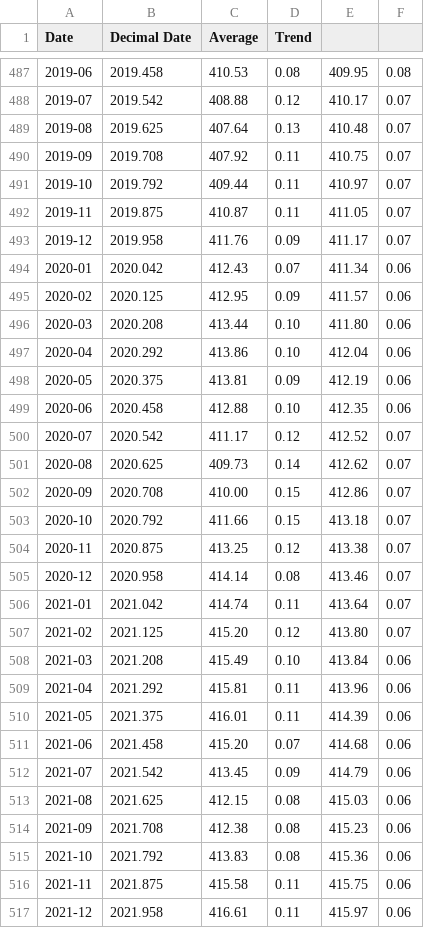
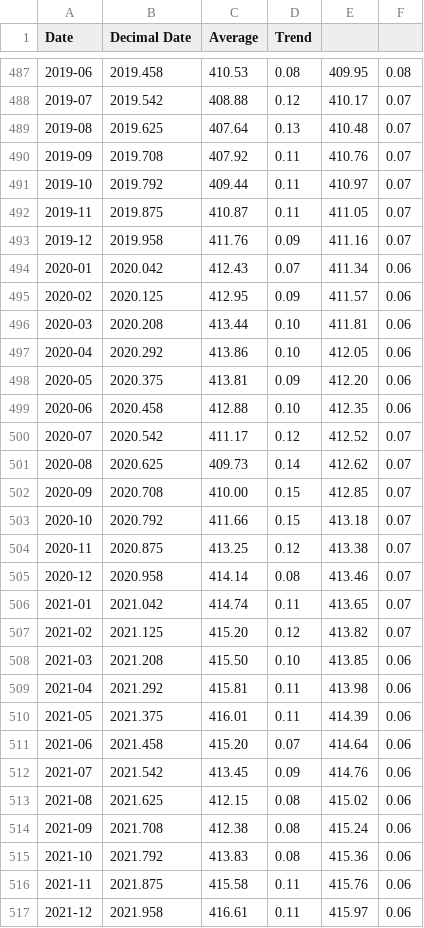
Before and after one commit to datasets/co2-ppm, a CSV file: data/co2-mm-gl.csv, drawn as a sheet; only a part is shown, gaps mark what is left out; the diff covers the shown part only.

```diff
--- a/data/co2-mm-gl.csv
+++ b/data/co2-mm-gl.csv
@@ -489,11 +489,11 @@ Date,Decimal Date,Average,Trend
 2019-08,2019.625,407.64,0.13,410.48,0.07
-2019-09,2019.708,407.92,0.11,410.75,0.07
+2019-09,2019.708,407.92,0.11,410.76,0.07
 2019-10,2019.792,409.44,0.11,410.97,0.07
 2019-11,2019.875,410.87,0.11,411.05,0.07
-2019-12,2019.958,411.76,0.09,411.17,0.07
+2019-12,2019.958,411.76,0.09,411.16,0.07
 2020-01,2020.042,412.43,0.07,411.34,0.06
 2020-02,2020.125,412.95,0.09,411.57,0.06
-2020-03,2020.208,413.44,0.10,411.80,0.06
-2020-04,2020.292,413.86,0.10,412.04,0.06
-2020-05,2020.375,413.81,0.09,412.19,0.06
+2020-03,2020.208,413.44,0.10,411.81,0.06
+2020-04,2020.292,413.86,0.10,412.05,0.06
+2020-05,2020.375,413.81,0.09,412.20,0.06
 2020-06,2020.458,412.88,0.10,412.35,0.06
@@ -501,3 +501,3 @@ Date,Decimal Date,Average,Trend
 2020-08,2020.625,409.73,0.14,412.62,0.07
-2020-09,2020.708,410.00,0.15,412.86,0.07
+2020-09,2020.708,410.00,0.15,412.85,0.07
 2020-10,2020.792,411.66,0.15,413.18,0.07
@@ -505,13 +505,13 @@ Date,Decimal Date,Average,Trend
 2020-12,2020.958,414.14,0.08,413.46,0.07
-2021-01,2021.042,414.74,0.11,413.64,0.07
-2021-02,2021.125,415.20,0.12,413.80,0.07
-2021-03,2021.208,415.49,0.10,413.84,0.06
-2021-04,2021.292,415.81,0.11,413.96,0.06
+2021-01,2021.042,414.74,0.11,413.65,0.07
+2021-02,2021.125,415.20,0.12,413.82,0.07
+2021-03,2021.208,415.50,0.10,413.85,0.06
+2021-04,2021.292,415.81,0.11,413.98,0.06
 2021-05,2021.375,416.01,0.11,414.39,0.06
-2021-06,2021.458,415.20,0.07,414.68,0.06
-2021-07,2021.542,413.45,0.09,414.79,0.06
-2021-08,2021.625,412.15,0.08,415.03,0.06
-2021-09,2021.708,412.38,0.08,415.23,0.06
+2021-06,2021.458,415.20,0.07,414.64,0.06
+2021-07,2021.542,413.45,0.09,414.76,0.06
+2021-08,2021.625,412.15,0.08,415.02,0.06
+2021-09,2021.708,412.38,0.08,415.24,0.06
 2021-10,2021.792,413.83,0.08,415.36,0.06
-2021-11,2021.875,415.58,0.11,415.75,0.06
+2021-11,2021.875,415.58,0.11,415.76,0.06
 2021-12,2021.958,416.61,0.11,415.97,0.06
```
Also changed, not shown: 2 added rows and 147 edited cells elsewhere in this file, data/co2-annmean-gl.csv, data/co2-gr-gl.csv, 2 other files.
